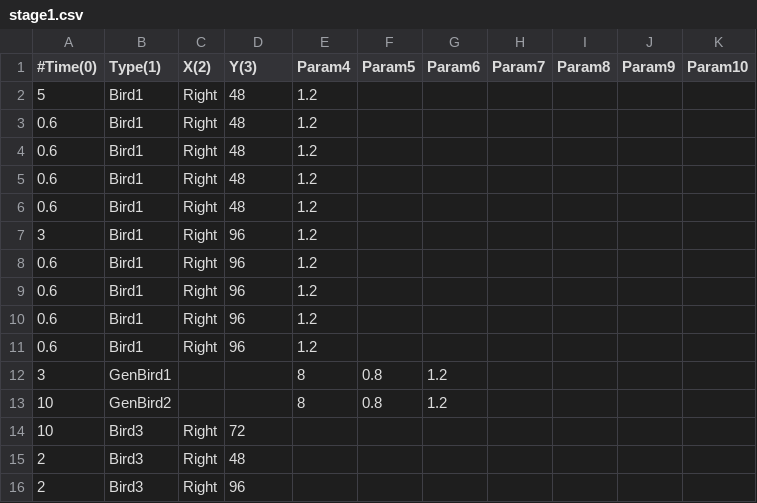
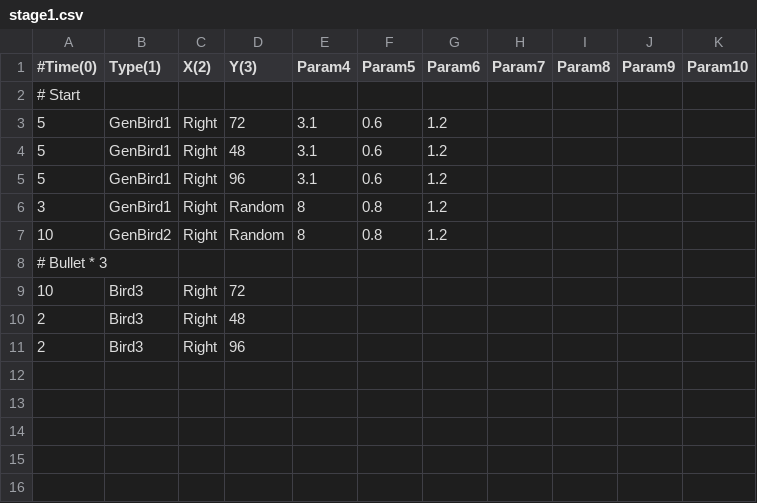
Before and after one commit to voidproc/hand, a CSV file: hand/App/event/stage1.csv, drawn as a sheet.

```diff
--- a/hand/App/event/stage1.csv
+++ b/hand/App/event/stage1.csv
@@ -1,14 +1,9 @@
 #Time(0),Type(1),X(2),Y(3),Param4,Param5,Param6,Param7,Param8,Param9,Param10
-5,Bird1,Right,48,1.2,,,,,,
-0.6,Bird1,Right,48,1.2,,,,,,
-0.6,Bird1,Right,48,1.2,,,,,,
-0.6,Bird1,Right,48,1.2,,,,,,
-0.6,Bird1,Right,48,1.2,,,,,,
-3,Bird1,Right,96,1.2,,,,,,
-0.6,Bird1,Right,96,1.2,,,,,,
-0.6,Bird1,Right,96,1.2,,,,,,
-0.6,Bird1,Right,96,1.2,,,,,,
-0.6,Bird1,Right,96,1.2,,,,,,
-3,GenBird1,,,8,0.8,1.2,,,,
-10,GenBird2,,,8,0.8,1.2,,,,
+# Start,,,,,,,,,,
+5,GenBird1,Right,72,3.1,0.6,1.2,,,,
+5,GenBird1,Right,48,3.1,0.6,1.2,,,,
+5,GenBird1,Right,96,3.1,0.6,1.2,,,,
+3,GenBird1,Right,Random,8,0.8,1.2,,,,
+10,GenBird2,Right,Random,8,0.8,1.2,,,,
+# Bullet * 3,,,,,,,,,,
 10,Bird3,Right,72,,,,,,,
```
Also changed, not shown: 2 other files.
